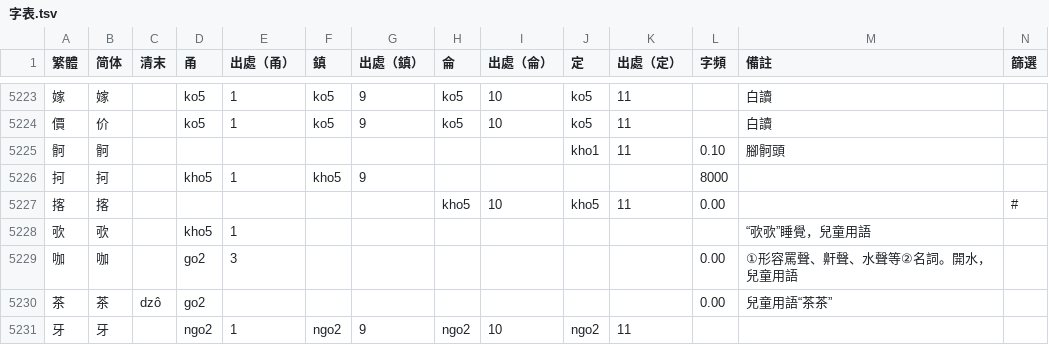
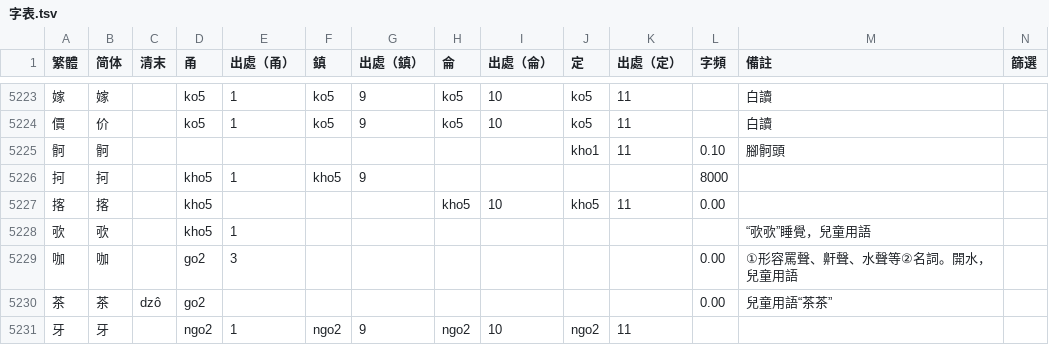
Before and after one commit to ionkaon/dictionary, a TSV file: 字表.tsv, drawn as a sheet; only a part is shown, gaps mark what is left out.

Commit message:
perf(字表): 揢/+kho5/0.00

```diff
--- a/字表.tsv
+++ b/字表.tsv
@@ -5226,3 +5226,3 @@
 抲	抲		kho5	1	kho5	9					8000		
-揢	揢						kho5	10	kho5	11	0.00		#
+揢	揢		kho5				kho5	10	kho5	11	0.00		
 㰤	㰤		kho5	1								“㰤㰤”睡覺，兒童用語	
```
